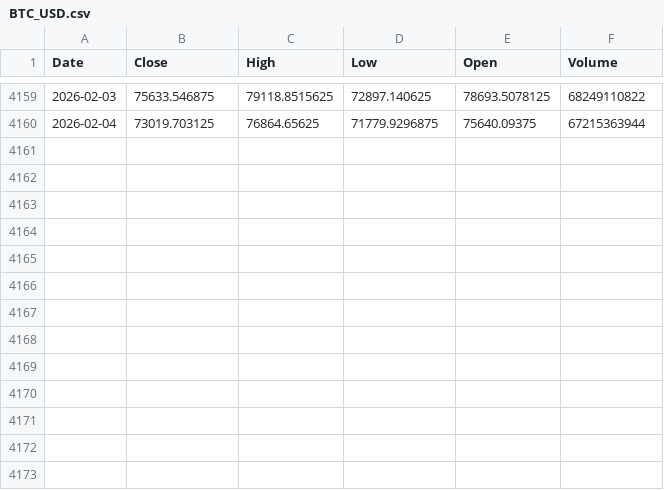
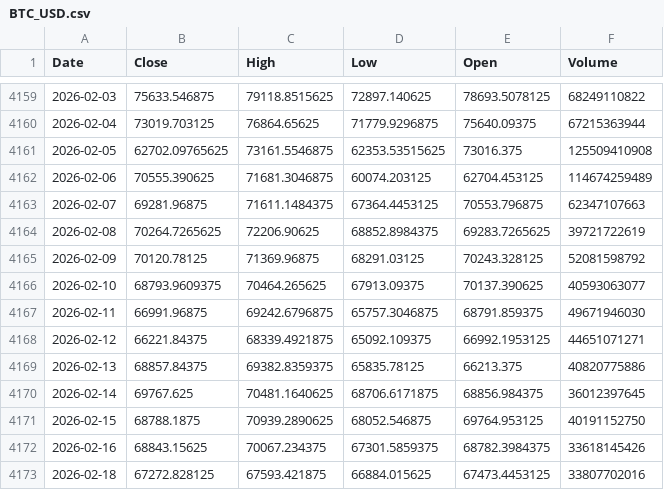
Before and after one commit to kittycapital/btc-200wma, a CSV file: data/BTC_USD.csv, drawn as a sheet; only a part is shown, gaps mark what is left out; the diff names each change by its address in the sheet, - before the commit and + after, or states it on an @@ line.

```diff
--- a/data/BTC_USD.csv
+++ b/data/BTC_USD.csv
+row 4161: 2026-02-05 | 62702.09765625 | 73161.5546875 | 62353.53515625 | 73016.375 | 125509410908
+row 4162: 2026-02-06 | 70555.390625 | 71681.3046875 | 60074.203125 | 62704.453125 | 114674259489
+row 4163: 2026-02-07 | 69281.96875 | 71611.1484375 | 67364.4453125 | 70553.796875 | 62347107663
+row 4164: 2026-02-08 | 70264.7265625 | 72206.90625 | 68852.8984375 | 69283.7265625 | 39721722619
+row 4165: 2026-02-09 | 70120.78125 | 71369.96875 | 68291.03125 | 70243.328125 | 52081598792
+row 4166: 2026-02-10 | 68793.9609375 | 70464.265625 | 67913.09375 | 70137.390625 | 40593063077
+row 4167: 2026-02-11 | 66991.96875 | 69242.6796875 | 65757.3046875 | 68791.859375 | 49671946030
+row 4168: 2026-02-12 | 66221.84375 | 68339.4921875 | 65092.109375 | 66992.1953125 | 44651071271
+row 4169: 2026-02-13 | 68857.84375 | 69382.8359375 | 65835.78125 | 66213.375 | 40820775886
+row 4170: 2026-02-14 | 69767.625 | 70481.1640625 | 68706.6171875 | 68856.984375 | 36012397645
+row 4171: 2026-02-15 | 68788.1875 | 70939.2890625 | 68052.546875 | 69764.953125 | 40191152750
+row 4172: 2026-02-16 | 68843.15625 | 70067.234375 | 67301.5859375 | 68782.3984375 | 33618145426
+row 4173: 2026-02-18 | 67272.828125 | 67593.421875 | 66884.015625 | 67473.4453125 | 33807702016
```
Also changed, not shown: 1 other file.
